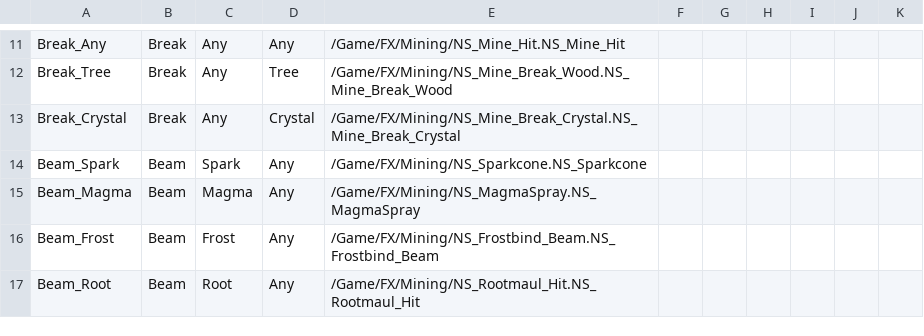
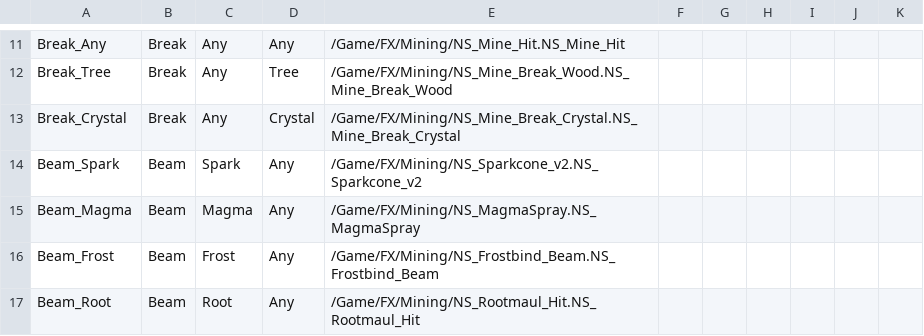
Before and after one commit to agentshorts/GFGame, a CSV file: Data/CSV/DT_MiningFX.csv, drawn as a sheet; only a part is shown, gaps mark what is left out.

Commit message:
Point the Beam_Spark mining FX row at the brighter NS_Sparkcone_v2

```diff
--- a/Data/CSV/DT_MiningFX.csv
+++ b/Data/CSV/DT_MiningFX.csv
@@ -13,3 +13,3 @@ Break_Tree,Break,Any,Tree,/Game/FX/Mining/NS_Mine_Break_Wood.NS_Mine_Break_Wood
 Break_Crystal,Break,Any,Crystal,/Game/FX/Mining/NS_Mine_Break_Crystal.NS_Mine_Break_Crystal
-Beam_Spark,Beam,Spark,Any,/Game/FX/Mining/NS_Sparkcone.NS_Sparkcone
+Beam_Spark,Beam,Spark,Any,/Game/FX/Mining/NS_Sparkcone_v2.NS_Sparkcone_v2
 Beam_Magma,Beam,Magma,Any,/Game/FX/Mining/NS_MagmaSpray.NS_MagmaSpray
```
Also changed, not shown: 1 other file.
